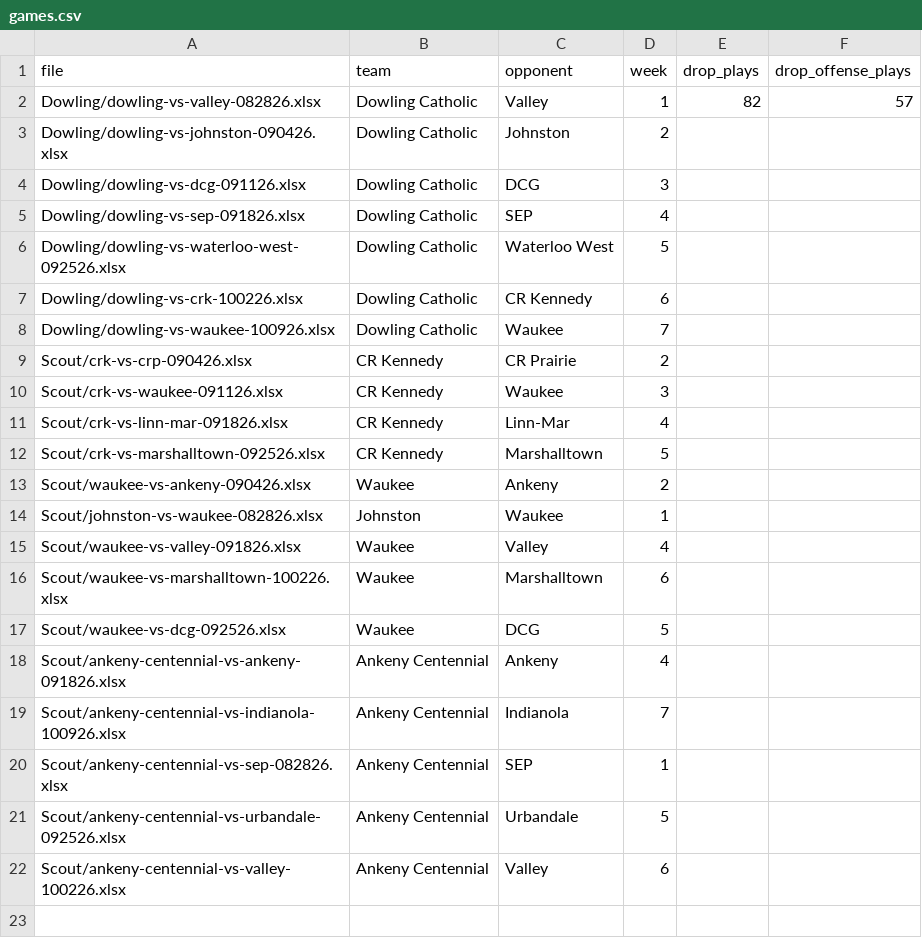
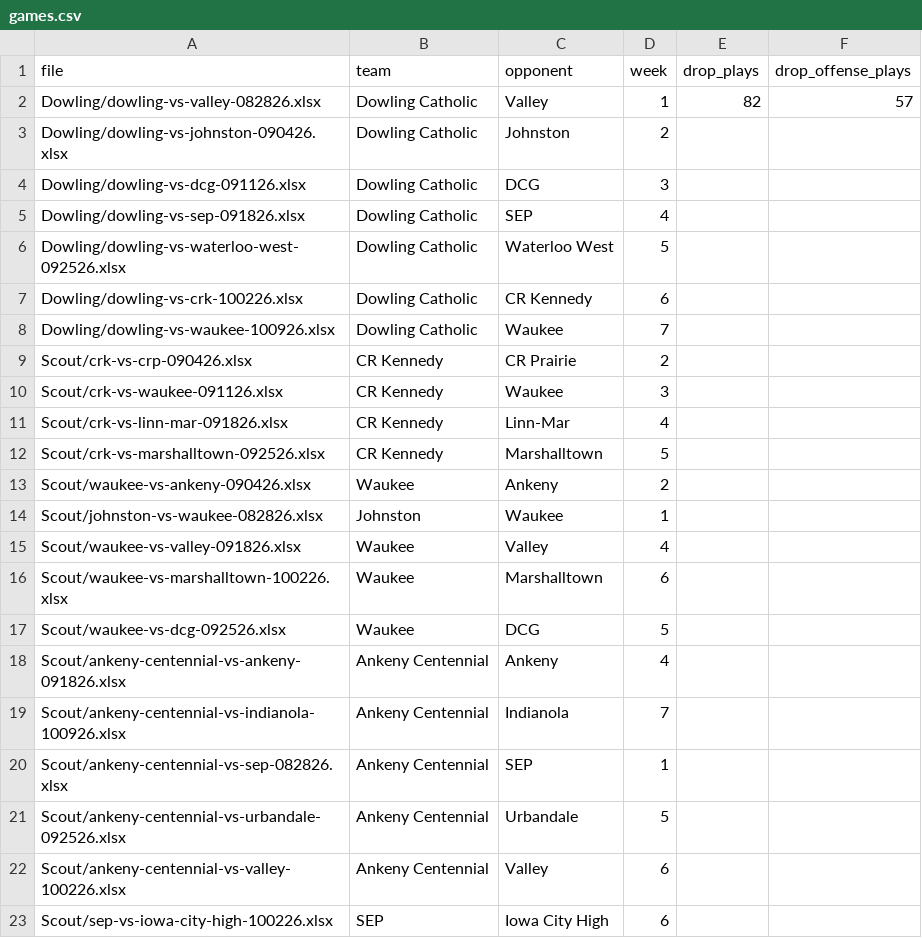
Before and after one commit to zcalvert29/Dowling-Football, a CSV file: games.csv, drawn as a sheet.

Commit message:
Add game: SEP vs Iowa City High (Week 6)
Uploaded from the app's Add a Game page.

```diff
--- a/games.csv
+++ b/games.csv
@@ -22 +22,2 @@ Scout/ankeny-centennial-vs-urbandale-092526.xlsx,Ankeny Centennial,Urbandale,5,,
 Scout/ankeny-centennial-vs-valley-100226.xlsx,Ankeny Centennial,Valley,6,,
+Scout/sep-vs-iowa-city-high-100226.xlsx,SEP,Iowa City High,6,,
```
Also changed, not shown: 1 other file.
